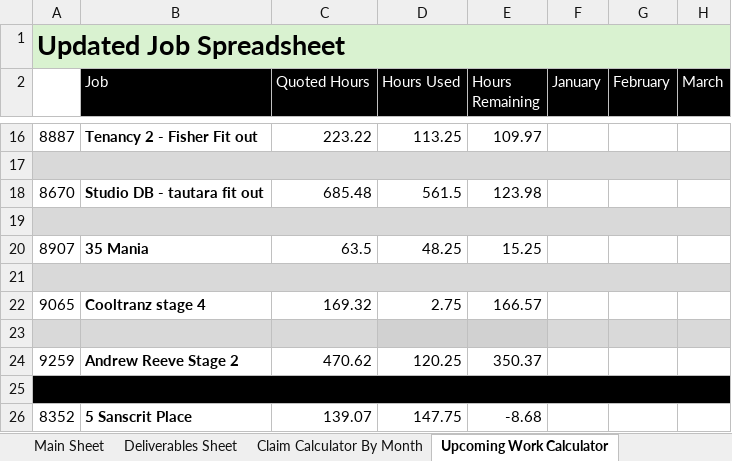
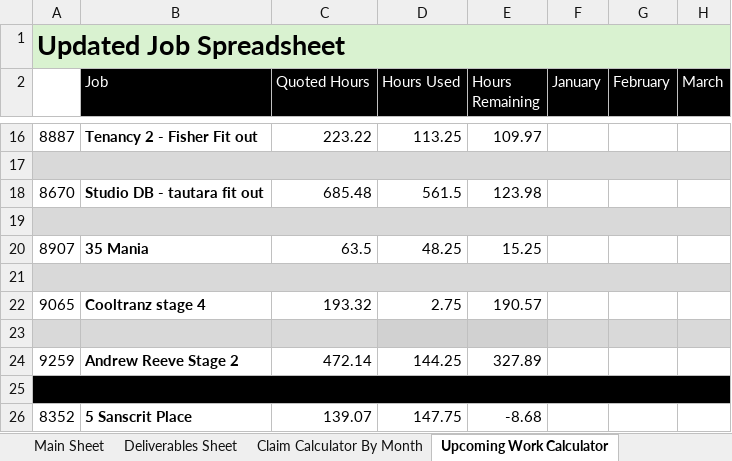
Before and after one commit to felixkwan2901/excel-dashboard, an Excel workbook: public/Cassidy_Davies_Electrical_BPMN_Data.xlsx, sheet Upcoming Work Calculator, drawn as a sheet; only a part is shown, gaps mark what is left out; values as stored, in another font and other column widths than the file's, no borders; conditional formats not drawn; the diff names each change by its address in the sheet, - before the commit and + after, or states it on an @@ line.

```diff
--- a/public/Cassidy_Davies_Electrical_BPMN_Data.xlsx (sheet Upcoming Work Calculator)
+++ b/public/Cassidy_Davies_Electrical_BPMN_Data.xlsx (sheet Upcoming Work Calculator)
-C22 (Quoted Hours): 169.32
+C22 (Quoted Hours): 193.32
-E22 (Hours Remaining): 166.57
+E22 (Hours Remaining): 190.57
-C24 (Quoted Hours): 470.62
+C24 (Quoted Hours): 472.14
-D24 (Hours Used): 120.25
+D24 (Hours Used): 144.25
-E24 (Hours Remaining): 350.37
+E24 (Hours Remaining): 327.89
```
Also changed, not shown: sheet Deliverables Sheet, sheet Claim Calculator By Month, 23 other files.
